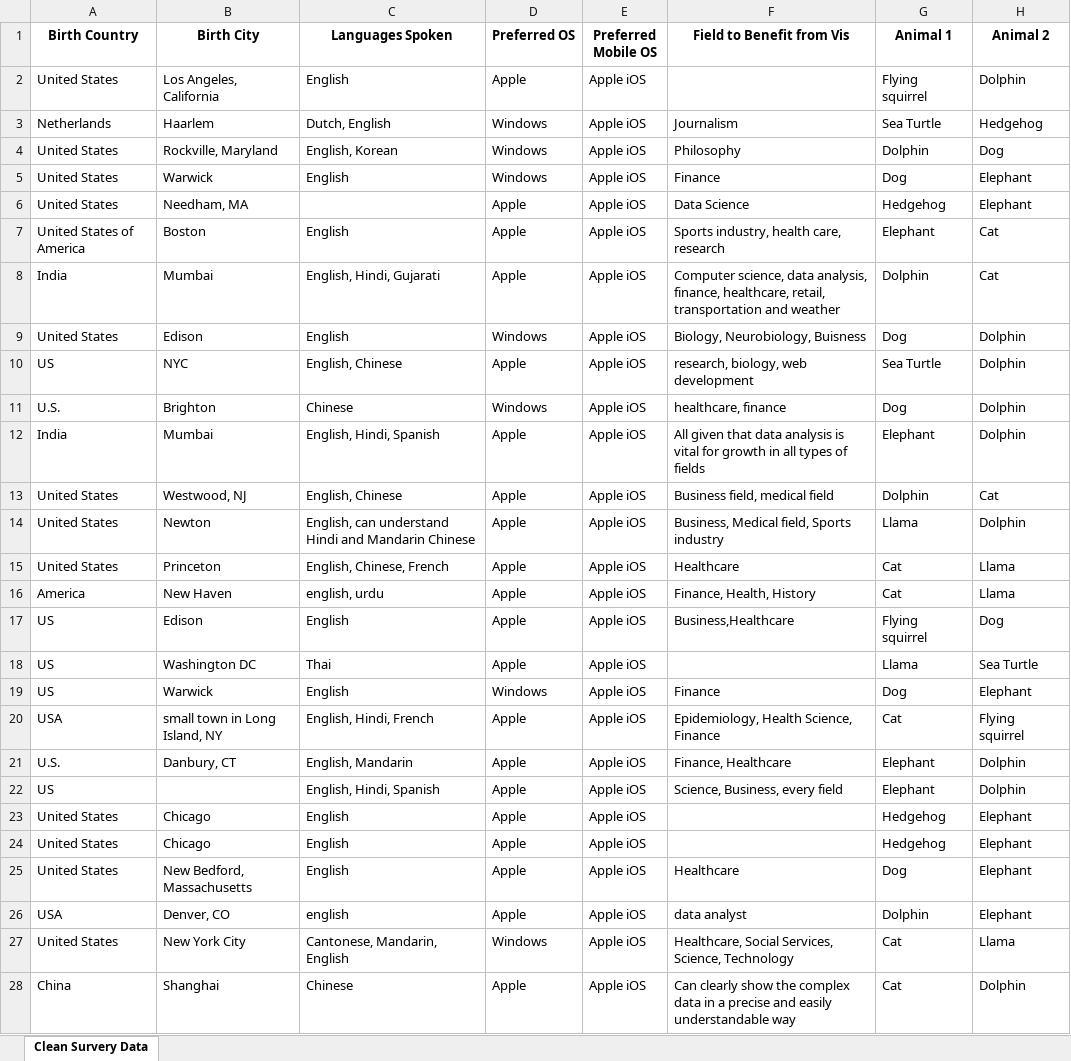
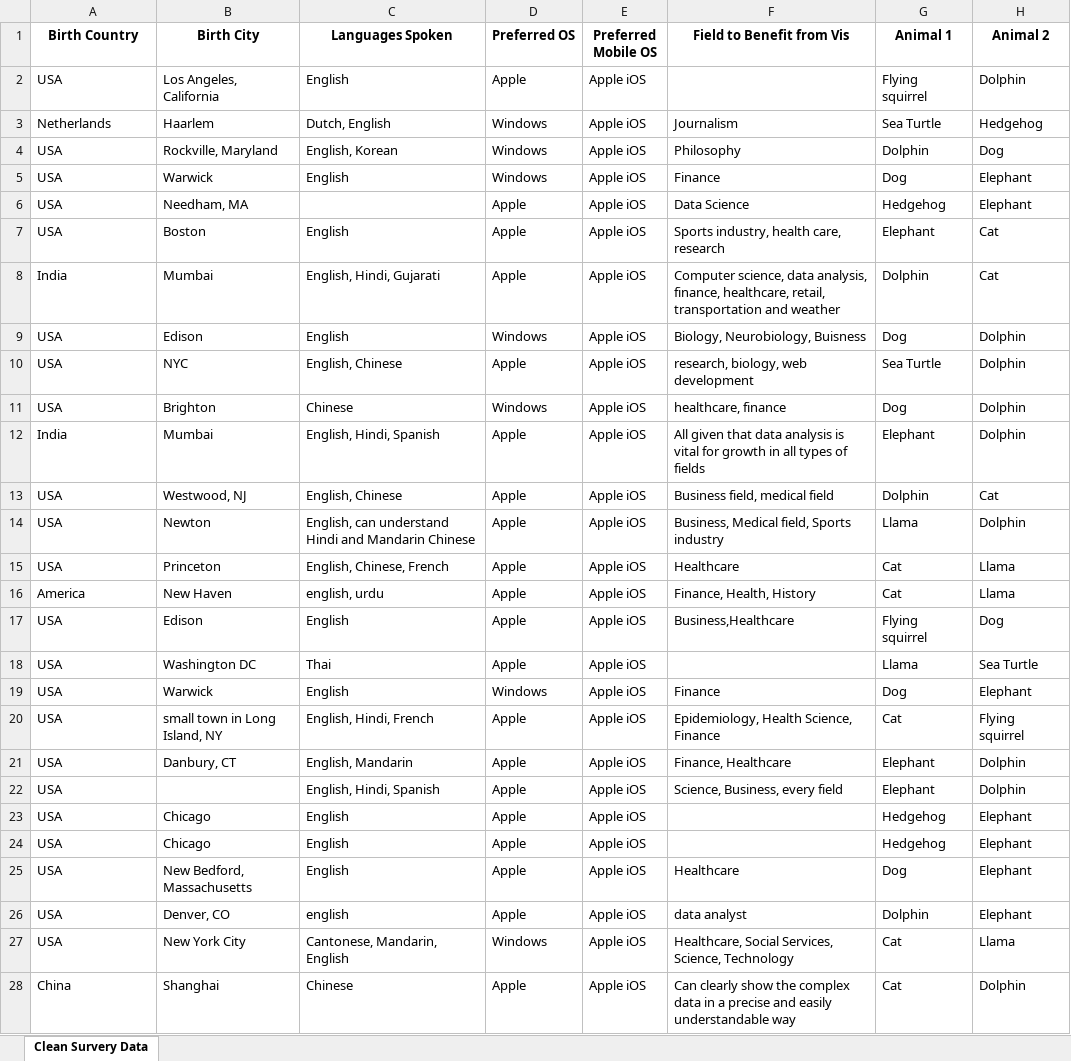
Before and after one commit to jjz17/DS4200-HW2, an Excel workbook: clean_data.xlsx, sheet Clean Survery Data, drawn as a sheet; only a part is shown; values as stored, in another font and other column widths than the file's, no borders; the diff covers the shown part only; the diff names each change by its address in the sheet, - before the commit and + after, or states it on an @@ line.

Commit message:
Uploaded new clean data excel file

```diff
--- a/clean_data.xlsx (sheet Clean Survery Data)
+++ b/clean_data.xlsx (sheet Clean Survery Data)
-A2 (Birth Country): United States
+A2 (Birth Country): USA
-A4:A6 (Birth Country): United States
+A4:A6 (Birth Country): USA
-A7 (Birth Country): United States of America
+A7 (Birth Country): USA
-A9 (Birth Country): United States
+A9 (Birth Country): USA
-A10 (Birth Country): US
+A10 (Birth Country): USA
-A11 (Birth Country): U.S.
+A11 (Birth Country): USA
-A13:A15 (Birth Country): United States
+A13:A15 (Birth Country): USA
-A17:A19 (Birth Country): US
+A17:A19 (Birth Country): USA
-A21 (Birth Country): U.S.
+A21 (Birth Country): USA
-A22 (Birth Country): US
+A22 (Birth Country): USA
-A23:A25 (Birth Country): United States
+A23:A25 (Birth Country): USA
-A27 (Birth Country): United States
+A27 (Birth Country): USA
```
Also changed, not shown: 36 edited cells elsewhere in this sheet.
